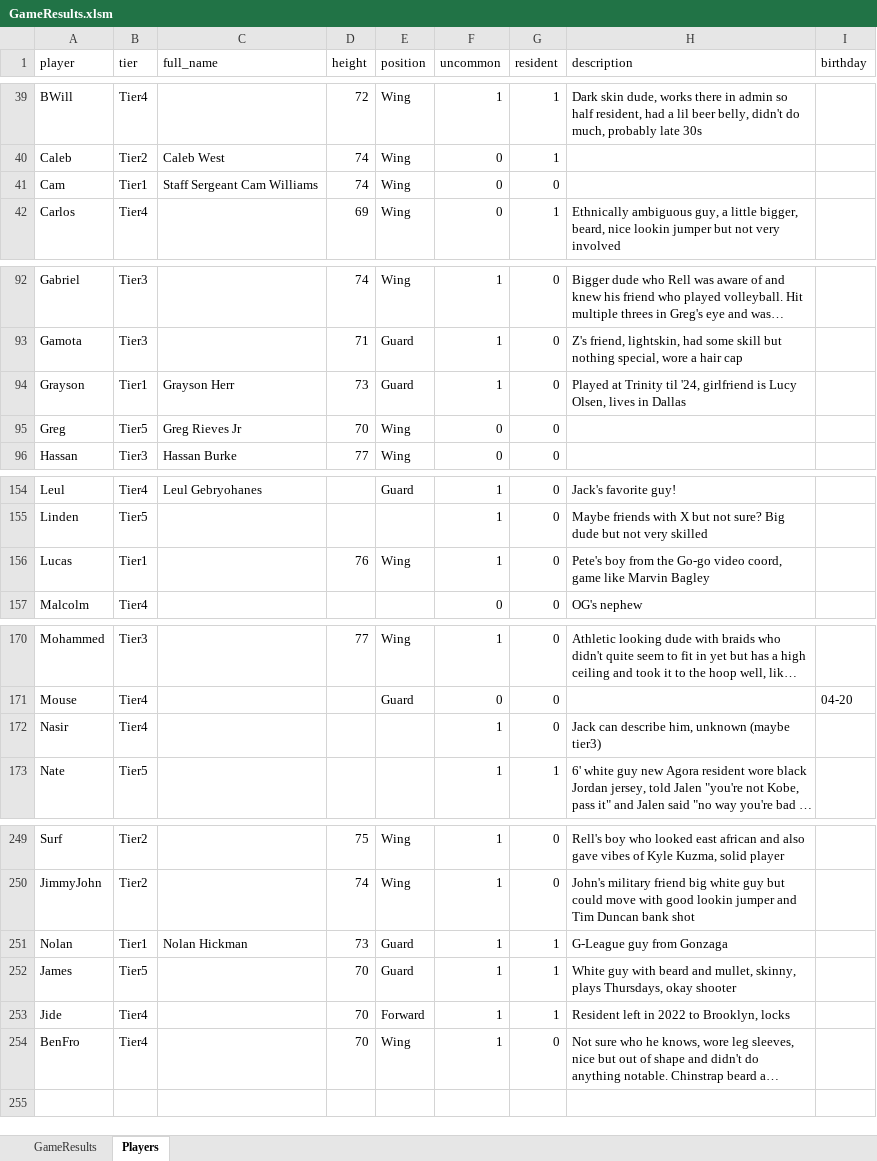
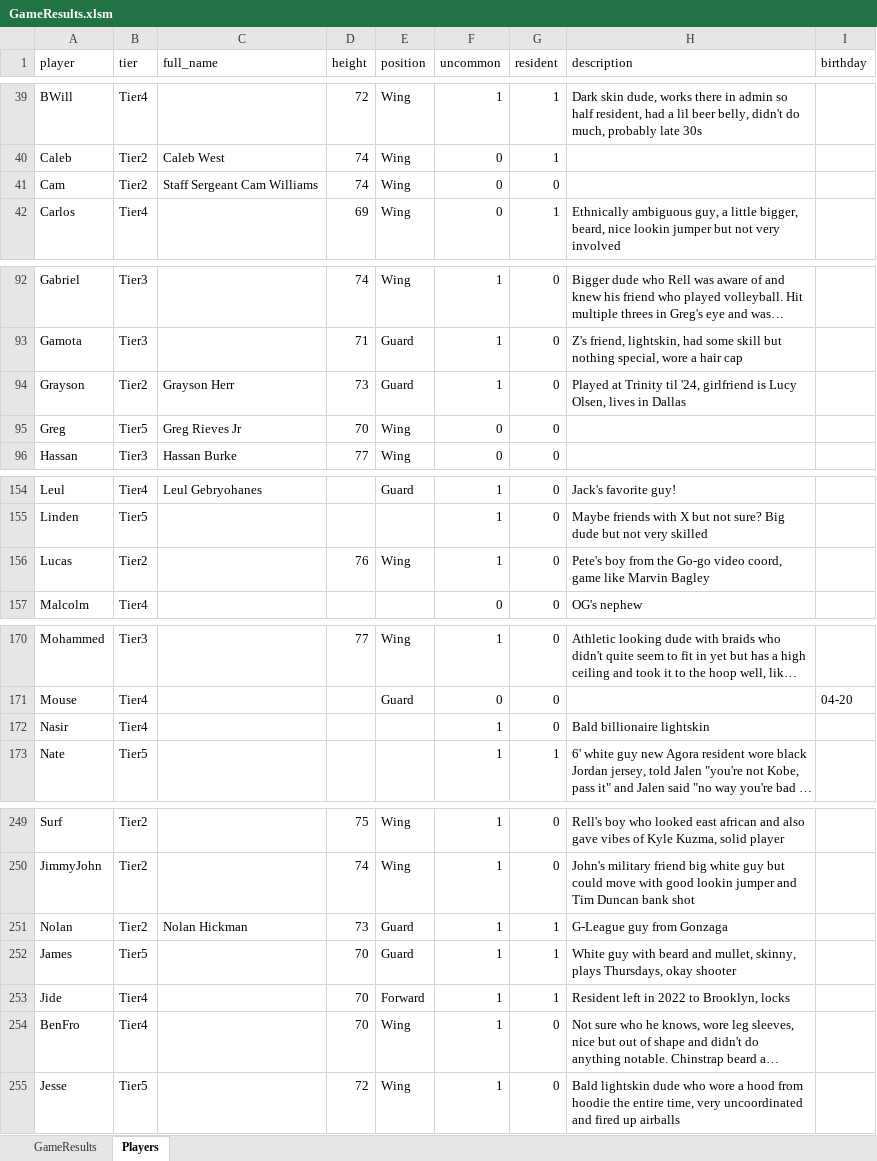
Before and after one commit to jmgjasongardner/naismith-nerds, an Excel workbook: collective_bball/GameResults.xlsm, sheet Players, drawn as a sheet; only a part is shown, gaps mark what is left out; long unchanged cells end in …; values as stored, in another font and other column widths than the file's, no borders; the diff covers the shown part only; the diff names each change by its address in the sheet, - before the commit and + after, or states it on an @@ line.

```diff
--- a/collective_bball/GameResults.xlsm (sheet Players)
+++ b/collective_bball/GameResults.xlsm (sheet Players)
-B41 (tier): Tier1
+B41 (tier): Tier2
-B94 (tier): Tier1
+B94 (tier): Tier2
-B156 (tier): Tier1
+B156 (tier): Tier2
-H172 (description): Jack can describe him, unknown (maybe tier3)
+H172 (description): Bald billionaire lightskin
-B251 (tier): Tier1
+B251 (tier): Tier2
+row 255: Jesse | Tier5 |  | 72 | Wing | 1 | 0 | Bald lightskin dude who wore a hood from hoodie the entire time, very uncoordinated and fired up airballs
```
Also changed, not shown: 1 edited cell elsewhere in this sheet, sheet GameResults, 1 other file.
